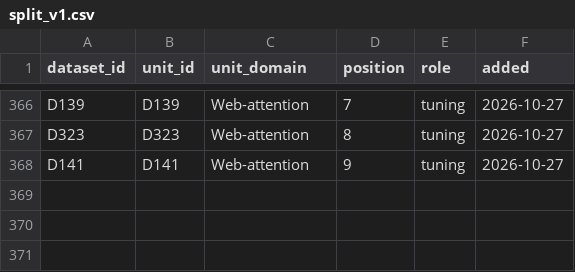
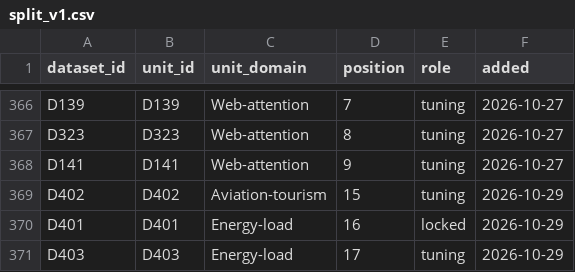
Before and after one commit to nareshmeena12/tideforge, a CSV file: catalog/split_v1.csv, drawn as a sheet; only a part is shown, gaps mark what is left out; the diff names each change by its address in the sheet, - before the commit and + after, or states it on an @@ line.

```diff
--- a/catalog/split_v1.csv
+++ b/catalog/split_v1.csv
+row 369: D402 | D402 | Aviation-tourism | 15 | tuning | 2026-10-29
+row 370: D401 | D401 | Energy-load | 16 | locked | 2026-10-29
+row 371: D403 | D403 | Energy-load | 17 | tuning | 2026-10-29
```
Also changed, not shown: catalog/aggregator_rules.csv, catalog/dataset_catalog_v2.csv, 9 other files.
